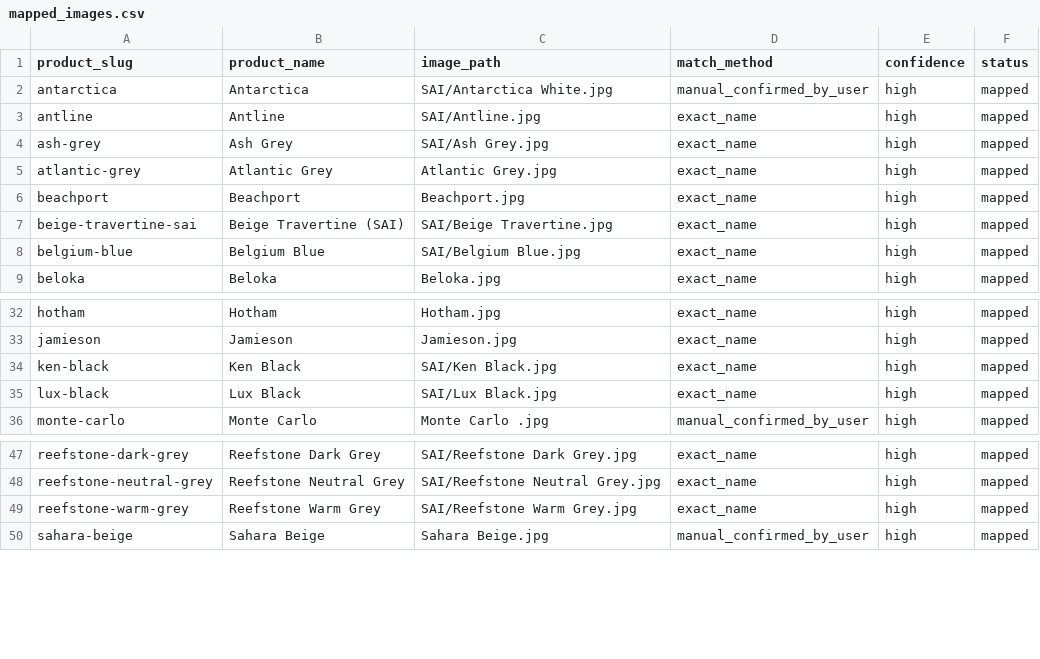
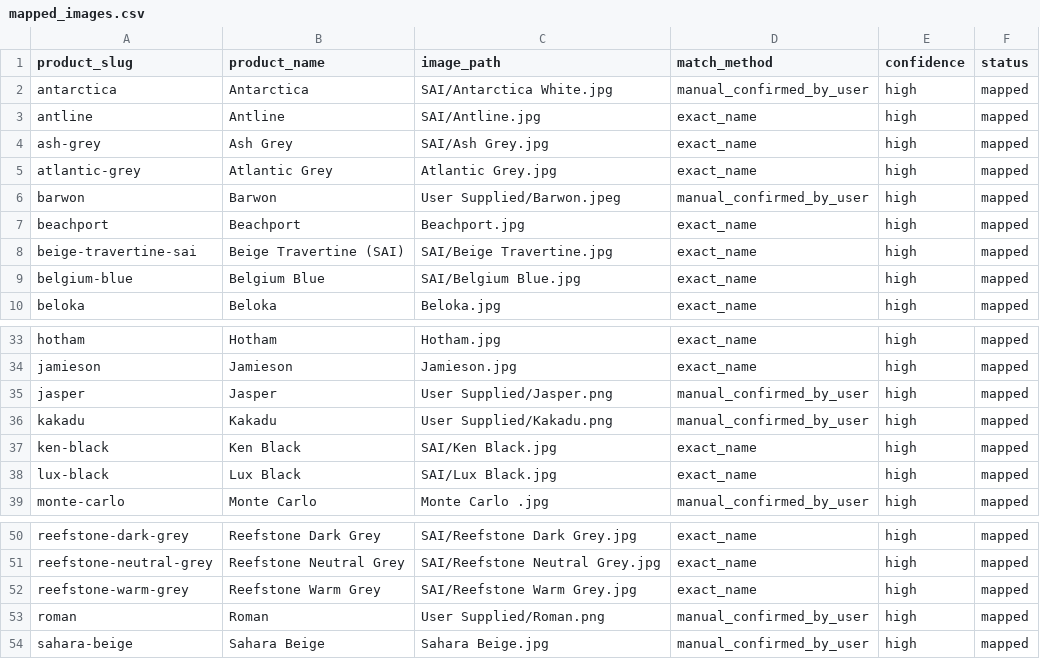
Before and after one commit to aushen-stone/aushen-stone.github.io, a CSV file: docs/photo_audit_2026-02-17/mapped_images.csv, drawn as a sheet; only a part is shown, gaps mark what is left out.

Commit message:
Add wall cladding product photos

```diff
--- a/docs/photo_audit_2026-02-17/mapped_images.csv
+++ b/docs/photo_audit_2026-02-17/mapped_images.csv
@@ -5,2 +5,3 @@ ash-grey,Ash Grey,SAI/Ash Grey.jpg,exact_name,high,mapped
 atlantic-grey,Atlantic Grey,Atlantic Grey.jpg,exact_name,high,mapped
+barwon,Barwon,User Supplied/Barwon.jpeg,manual_confirmed_by_user,high,mapped
 beachport,Beachport,Beachport.jpg,exact_name,high,mapped
@@ -33,2 +34,4 @@ hotham,Hotham,Hotham.jpg,exact_name,high,mapped
 jamieson,Jamieson,Jamieson.jpg,exact_name,high,mapped
+jasper,Jasper,User Supplied/Jasper.png,manual_confirmed_by_user,high,mapped
+kakadu,Kakadu,User Supplied/Kakadu.png,manual_confirmed_by_user,high,mapped
 ken-black,Ken Black,SAI/Ken Black.jpg,exact_name,high,mapped
@@ -49,2 +52,3 @@ reefstone-neutral-grey,Reefstone Neutral Grey,SAI/Reefstone Neutral Grey.jpg,exa
 reefstone-warm-grey,Reefstone Warm Grey,SAI/Reefstone Warm Grey.jpg,exact_name,high,mapped
+roman,Roman,User Supplied/Roman.png,manual_confirmed_by_user,high,mapped
 sahara-beige,Sahara Beige,Sahara Beige.jpg,manual_confirmed_by_user,high,mapped
```
Also changed, not shown: docs/photo_audit_2026-02-17/photo_audit_all_in_one.csv, 10 other files.
